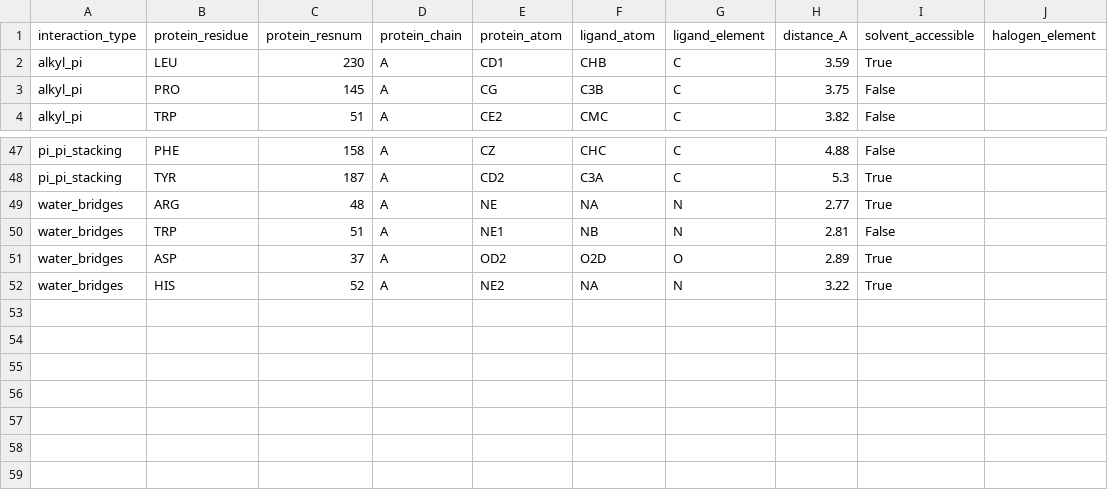
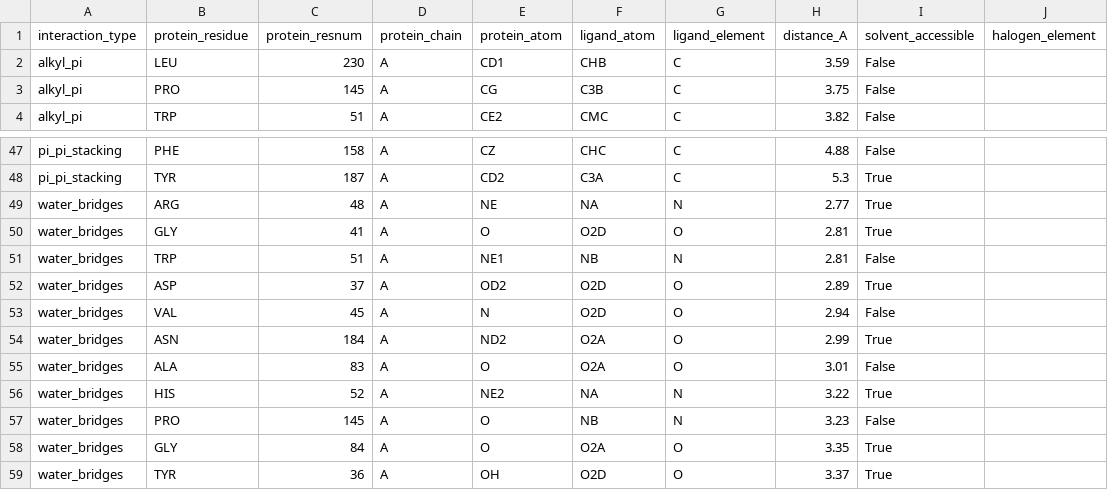
Before and after one commit to pritampanda15/PandaMap, a CSV file: example/outputs/4jmz/4jmz_interactions.csv, drawn as a sheet; only a part is shown, gaps mark what is left out.

```diff
--- a/example/outputs/4jmz/4jmz_interactions.csv
+++ b/example/outputs/4jmz/4jmz_interactions.csv
@@ -1,3 +1,3 @@
 interaction_type,protein_residue,protein_resnum,protein_chain,protein_atom,ligand_atom,ligand_element,distance_A,solvent_accessible,halogen_element
-alkyl_pi,LEU,230,A,CD1,CHB,C,3.59,True,
+alkyl_pi,LEU,230,A,CD1,CHB,C,3.59,False,
 alkyl_pi,PRO,145,A,CG,C3B,C,3.75,False,
@@ -49,4 +49,11 @@ pi_pi_stacking,TYR,187,A,CD2,C3A,C,5.3,True,
 water_bridges,ARG,48,A,NE,NA,N,2.77,True,
+water_bridges,GLY,41,A,O,O2D,O,2.81,True,
 water_bridges,TRP,51,A,NE1,NB,N,2.81,False,
 water_bridges,ASP,37,A,OD2,O2D,O,2.89,True,
+water_bridges,VAL,45,A,N,O2D,O,2.94,False,
+water_bridges,ASN,184,A,ND2,O2A,O,2.99,True,
+water_bridges,ALA,83,A,O,O2A,O,3.01,False,
 water_bridges,HIS,52,A,NE2,NA,N,3.22,True,
+water_bridges,PRO,145,A,O,NB,N,3.23,False,
+water_bridges,GLY,84,A,O,O2A,O,3.35,True,
+water_bridges,TYR,36,A,OH,O2D,O,3.37,True,
```
Also changed, not shown: example/outputs/1els/1els_interactions.csv, example/outputs/batch/batch_interactions.csv, 50 other files.
